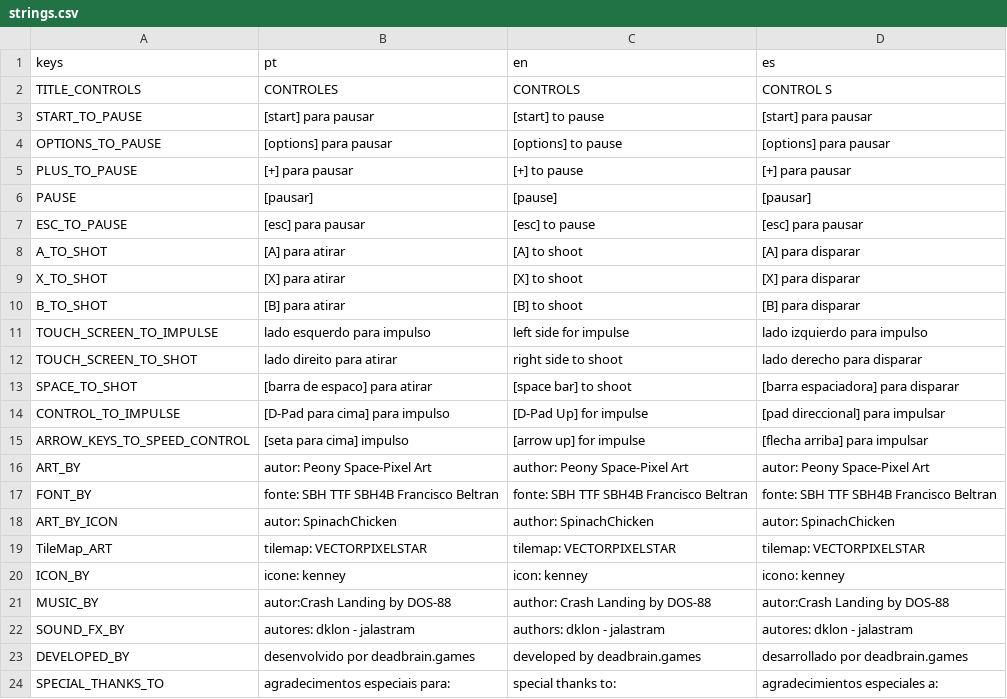
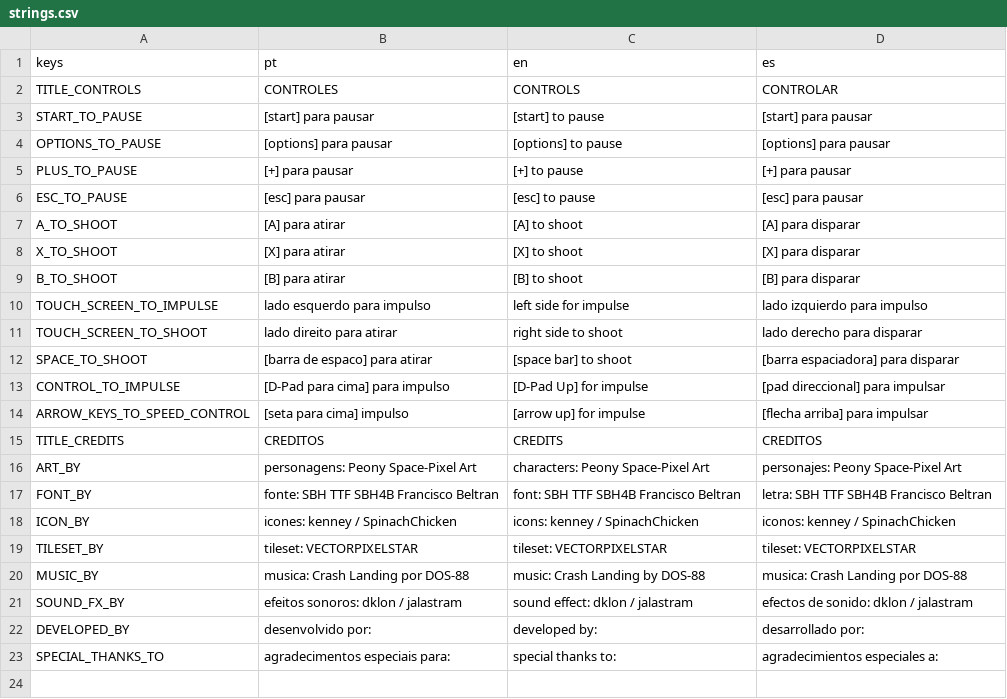
Before and after one commit to LucasAnacleto/space-conquer, a CSV file: intl/strings.csv, drawn as a sheet.

```diff
--- a/intl/strings.csv
+++ b/intl/strings.csv
@@ -1,3 +1,3 @@
 keys,pt,en,es
-TITLE_CONTROLS,CONTROLES,CONTROLS,CONTROL S
+TITLE_CONTROLS,CONTROLES,CONTROLS,CONTROLAR
 START_TO_PAUSE,[start] para pausar,[start] to pause,[start] para pausar
@@ -5,20 +5,19 @@ OPTIONS_TO_PAUSE,[options] para pausar,[options] to pause,[options] para pausar
 PLUS_TO_PAUSE,[+] para pausar,[+] to pause,[+] para pausar
-PAUSE,[pausar],[pause],[pausar]
 ESC_TO_PAUSE,[esc] para pausar,[esc] to pause,[esc] para pausar
-A_TO_SHOT,[A] para atirar,[A] to shoot,[A] para disparar
-X_TO_SHOT,[X] para atirar,[X] to shoot,[X] para disparar
-B_TO_SHOT,[B] para atirar,[B] to shoot,[B] para disparar
+A_TO_SHOOT,[A] para atirar,[A] to shoot,[A] para disparar
+X_TO_SHOOT,[X] para atirar,[X] to shoot,[X] para disparar
+B_TO_SHOOT,[B] para atirar,[B] to shoot,[B] para disparar
 TOUCH_SCREEN_TO_IMPULSE,lado esquerdo para impulso,left side for impulse,lado izquierdo para impulso
-TOUCH_SCREEN_TO_SHOT,lado direito para atirar,right side to shoot,lado derecho para disparar
-SPACE_TO_SHOT,[barra de espaco] para atirar,[space bar] to shoot,[barra espaciadora] para disparar
+TOUCH_SCREEN_TO_SHOOT,lado direito para atirar,right side to shoot,lado derecho para disparar
+SPACE_TO_SHOOT,[barra de espaco] para atirar,[space bar] to shoot,[barra espaciadora] para disparar
 CONTROL_TO_IMPULSE,[D-Pad para cima] para impulso,[D-Pad Up] for impulse,[pad direccional] para impulsar
 ARROW_KEYS_TO_SPEED_CONTROL,[seta para cima] impulso,[arrow up] for impulse,[flecha arriba] para impulsar
-ART_BY,autor: Peony Space-Pixel Art,author: Peony Space-Pixel Art ,autor: Peony Space-Pixel Art
-FONT_BY,fonte: SBH TTF SBH4B Francisco Beltran, fonte: SBH TTF SBH4B Francisco Beltran, fonte: SBH TTF SBH4B Francisco Beltran
-ART_BY_ICON,autor: SpinachChicken, author: SpinachChicken,autor: SpinachChicken
-TileMap_ART,tilemap: VECTORPIXELSTAR,tilemap: VECTORPIXELSTAR,tilemap: VECTORPIXELSTAR
-ICON_BY,icone: kenney,icon: kenney,icono: kenney
-MUSIC_BY,autor:Crash Landing by DOS-88,author: Crash Landing by DOS-88,autor:Crash Landing by DOS-88
-SOUND_FX_BY,autores: dklon - jalastram,authors: dklon - jalastram,autores: dklon - jalastram
-DEVELOPED_BY,desenvolvido por deadbrain.games,developed by deadbrain.games,desarrollado por deadbrain.games
+TITLE_CREDITS,CREDITOS,CREDITS,CREDITOS
+ART_BY,personagens: Peony Space-Pixel Art,characters: Peony Space-Pixel Art,personajes: Peony Space-Pixel Art
+FONT_BY,fonte: SBH TTF SBH4B Francisco Beltran, font: SBH TTF SBH4B Francisco Beltran, letra: SBH TTF SBH4B Francisco Beltran
+ICON_BY,icones: kenney / SpinachChicken,icons: kenney / SpinachChicken,iconos: kenney / SpinachChicken
+TILESET_BY,tileset: VECTORPIXELSTAR,tileset: VECTORPIXELSTAR,tileset: VECTORPIXELSTAR
+MUSIC_BY,musica: Crash Landing por DOS-88,music: Crash Landing by DOS-88,musica: Crash Landing por DOS-88
+SOUND_FX_BY,efeitos sonoros: dklon / jalastram,sound effect: dklon / jalastram,efectos de sonido: dklon / jalastram
+DEVELOPED_BY,desenvolvido por:,developed by:,desarrollado por:
 SPECIAL_THANKS_TO,agradecimentos especiais para:,special thanks to:,agradecimientos especiales a:
```
Also changed, not shown: 15 other files.
